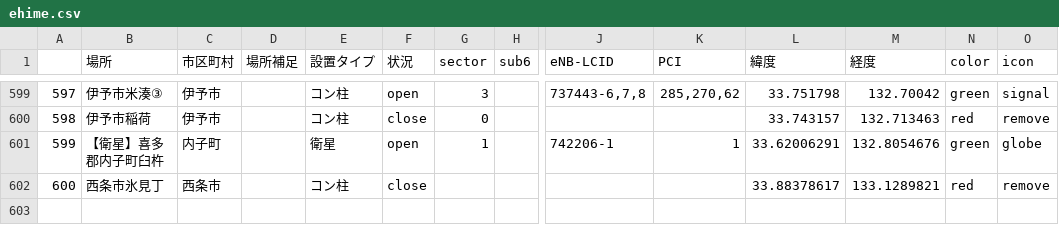
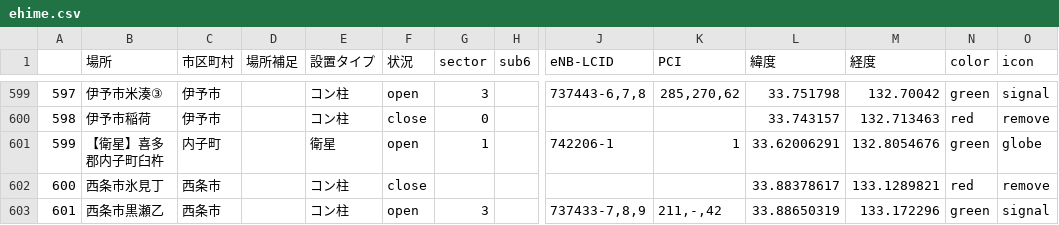
Before and after one commit to raku10ehime/map, a CSV file: ehime.csv, drawn as a sheet; only a part is shown, gaps mark what is left out; rows hold the shown columns only; the diff names each change by its address in the sheet, - before the commit and + after, or states it on an @@ line.

```diff
--- a/ehime.csv
+++ b/ehime.csv
+row 603: 601 | 西条市黒瀬乙 | 西条市 |  | コン柱 | open | 3 |  | 737433-7,8,9 | 211,-,42 | 33.88650319 | 133.172296 | green | signal
```
Also changed, not shown: 2 other files.
